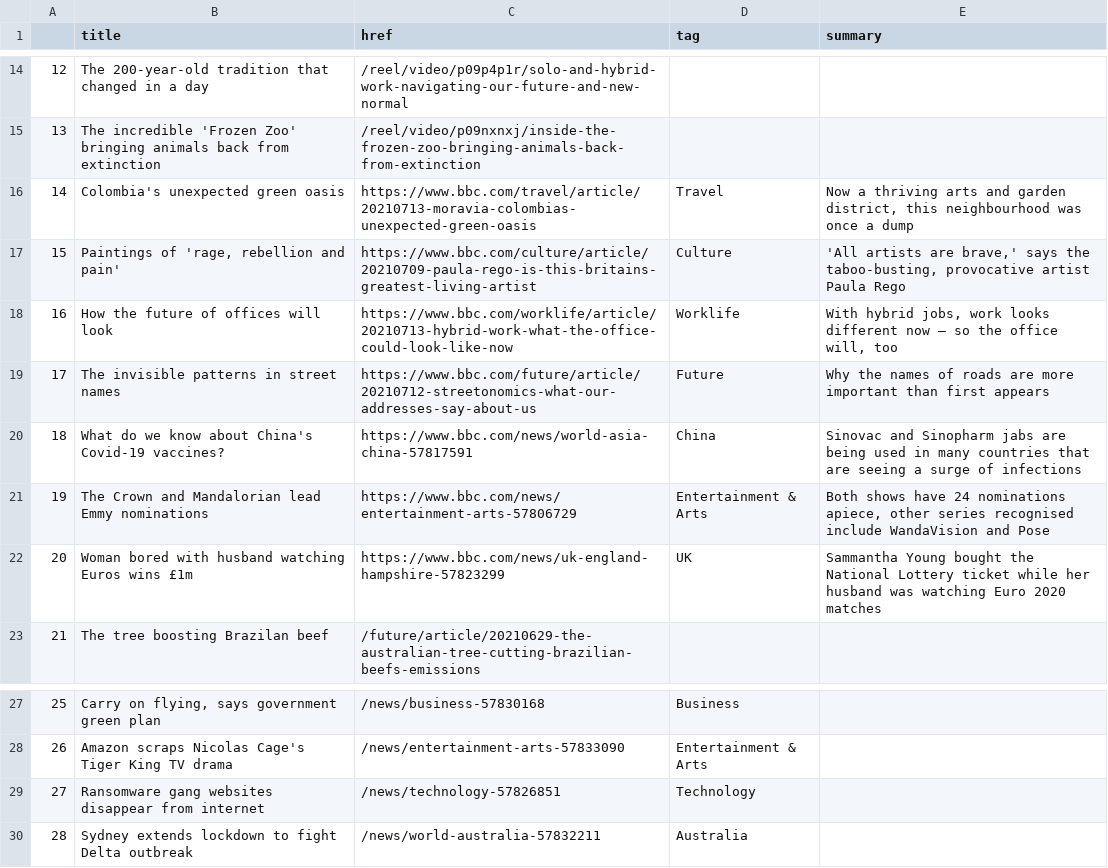
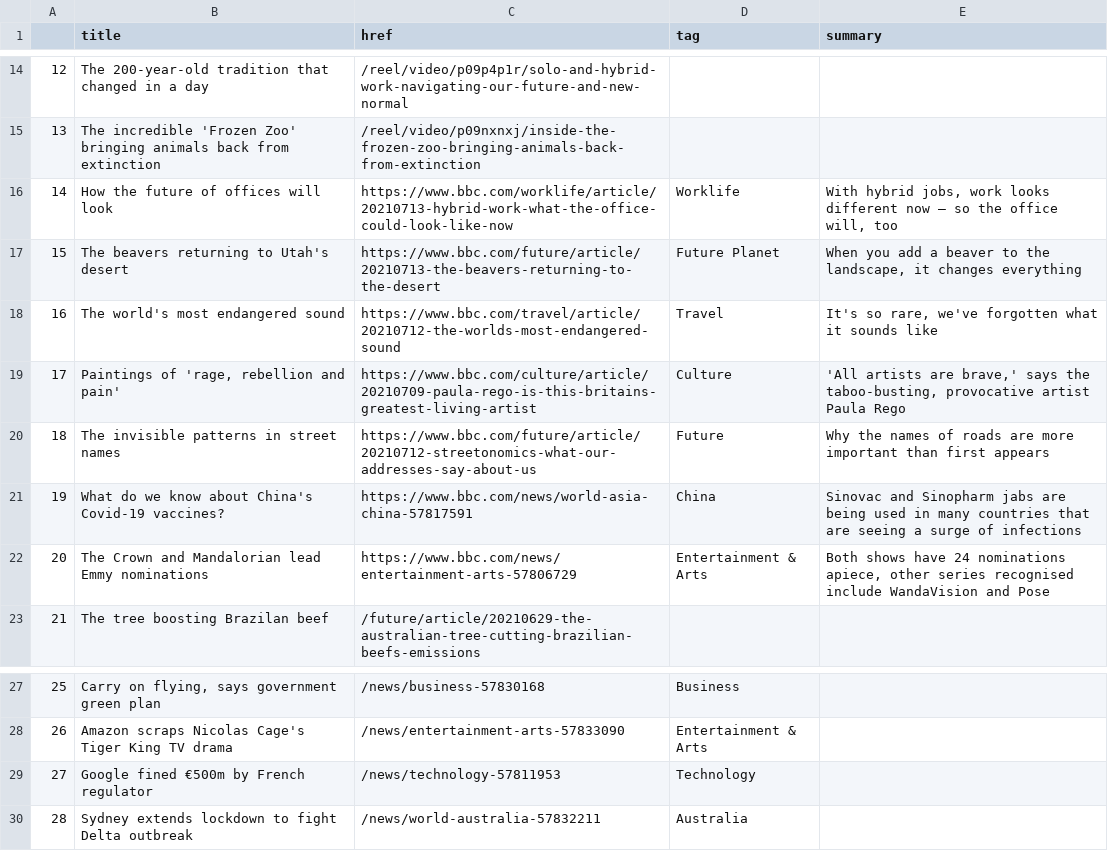
Before and after one commit to bronna/auto-scraper, a CSV file: bbc-headlines.csv, drawn as a sheet; only a part is shown, gaps mark what is left out; the diff covers the shown part only.

```diff
--- a/bbc-headlines.csv
+++ b/bbc-headlines.csv
@@ -15,9 +15,9 @@
 13,The incredible 'Frozen Zoo' bringing animals back from extinction,/reel/video/p09nxnxj/inside-the-frozen-zoo-bringing-animals-back-from-extinction,,
-14,Colombia's unexpected green oasis,https://www.bbc.com/travel/article/20210713-moravia-colombias-unexpected-green-oasis,Travel,"Now a thriving arts and garden district, this neighbourhood was once a dump"
-15,"Paintings of 'rage, rebellion and pain'",https://www.bbc.com/culture/article/20210709-paula-rego-is-this-britains-greatest-living-artist,Culture,"'All artists are brave,' says the taboo-busting, provocative artist Paula Rego"
-16,How the future of offices will look,https://www.bbc.com/worklife/article/20210713-hybrid-work-what-the-office-could-look-like-now,Worklife,"With hybrid jobs, work looks different now – so the office will, too"
-17,The invisible patterns in street names,https://www.bbc.com/future/article/20210712-streetonomics-what-our-addresses-say-about-us,Future,Why the names of roads are more important than first appears
-18,What do we know about China's Covid-19 vaccines?,https://www.bbc.com/news/world-asia-china-57817591,China,Sinovac and Sinopharm jabs are being used in many countries that are seeing a surge of infections
-19,The Crown and Mandalorian lead Emmy nominations,https://www.bbc.com/news/entertainment-arts-57806729,Entertainment & Arts,"Both shows have 24 nominations apiece, other series recognised include WandaVision and Pose"
-20,Woman bored with husband watching Euros wins £1m,https://www.bbc.com/news/uk-england-hampshire-57823299,UK,Sammantha Young bought the National Lottery ticket while her husband was watching Euro 2020 matches
+14,How the future of offices will look,https://www.bbc.com/worklife/article/20210713-hybrid-work-what-the-office-could-look-like-now,Worklife,"With hybrid jobs, work looks different now – so the office will, too"
+15,The beavers returning to Utah's desert,https://www.bbc.com/future/article/20210713-the-beavers-returning-to-the-desert,Future Planet,"When you add a beaver to the landscape, it changes everything"
+16,The world's most endangered sound,https://www.bbc.com/travel/article/20210712-the-worlds-most-endangered-sound,Travel,"It's so rare, we've forgotten what it sounds like"
+17,"Paintings of 'rage, rebellion and pain'",https://www.bbc.com/culture/article/20210709-paula-rego-is-this-britains-greatest-living-artist,Culture,"'All artists are brave,' says the taboo-busting, provocative artist Paula Rego"
+18,The invisible patterns in street names,https://www.bbc.com/future/article/20210712-streetonomics-what-our-addresses-say-about-us,Future,Why the names of roads are more important than first appears
+19,What do we know about China's Covid-19 vaccines?,https://www.bbc.com/news/world-asia-china-57817591,China,Sinovac and Sinopharm jabs are being used in many countries that are seeing a surge of infections
+20,The Crown and Mandalorian lead Emmy nominations,https://www.bbc.com/news/entertainment-arts-57806729,Entertainment & Arts,"Both shows have 24 nominations apiece, other series recognised include WandaVision and Pose"
 21,The tree boosting Brazilan beef,/future/article/20210629-the-australian-tree-cutting-brazilian-beefs-emissions,,
@@ -28,3 +28,3 @@
 26,Amazon scraps Nicolas Cage's Tiger King TV drama,/news/entertainment-arts-57833090,Entertainment & Arts,
-27,Ransomware gang websites disappear from internet,/news/technology-57826851,Technology,
+27,Google fined €500m by French regulator,/news/technology-57811953,Technology,
 28,Sydney extends lockdown to fight Delta outbreak,/news/world-australia-57832211,Australia,
```
Also changed, not shown: 6 edited cells elsewhere in this file.
